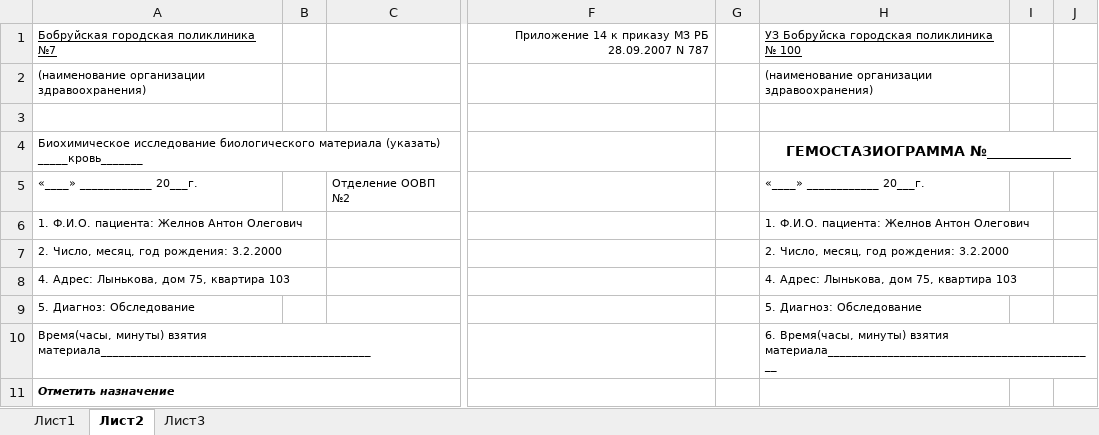
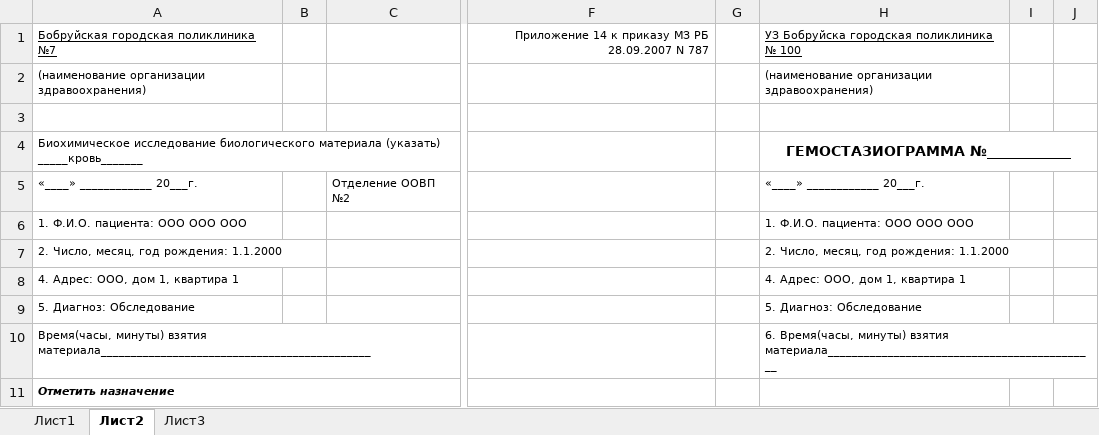
Before and after one commit to NeoRealist/FormFiller, an Excel workbook: target/classes/by/bobruisk/zhelnov/myproject/mavenproject1/Original.xlsx, sheet Лист2, drawn as a sheet; only a part is shown, gaps mark what is left out; values as stored, in another font and other column widths than the file's, no borders; removed rows and columns are numbered as before the commit, all else as after; rows hold the shown columns only; the diff names each change by its address in the sheet, - before the commit and + after, or states it on an @@ line.

```diff
--- a/target/classes/by/bobruisk/zhelnov/myproject/mavenproject1/Original.xlsx (sheet Лист2)
+++ b/target/classes/by/bobruisk/zhelnov/myproject/mavenproject1/Original.xlsx (sheet Лист2)
-row 6: 1. Ф.И.О. пациента: Желнов Антон Олегович |  |  |  |  | 1. Ф.И.О. пациента: Желнов Антон Олегович
+row 6: 1. Ф.И.О. пациента: OOO OOO OOO |  |  |  |  | 1. Ф.И.О. пациента: OOO OOO OOO
-A7: 2. Число, месяц, год рождения: 3.2.2000
+A7: 2. Число, месяц, год рождения: 1.1.2000
-H7: 2. Число, месяц, год рождения: 3.2.2000
+H7: 2. Число, месяц, год рождения: 1.1.2000
-row 8: 4. Адрес: Лынькова, дом 75, квартира 103 |  |  |  |  | 4. Адрес: Лынькова, дом 75, квартира 103
+row 8: 4. Адрес: OOO, дом 1, квартира 1 |  |  |  |  | 4. Адрес: OOO, дом 1, квартира 1
```
Also changed, not shown: sheet Лист1, sheet Лист3, src/main/resources/by/bobruisk/zhelnov/myproject/mavenproject1/Original.xlsx, 12 other files.
